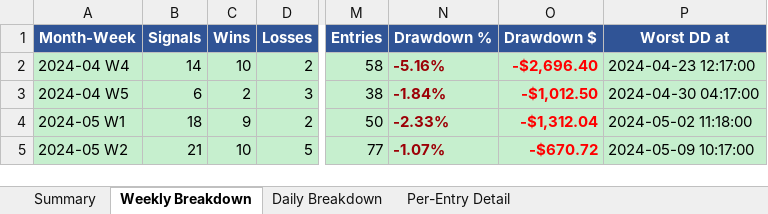
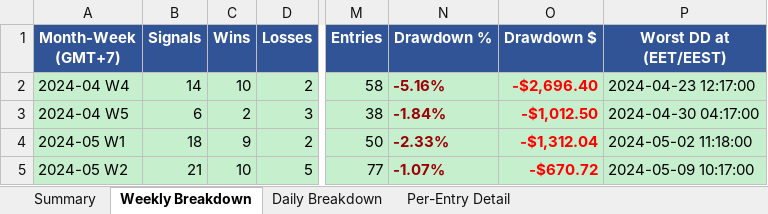
Before and after one commit to furqonajiy/gd-bt, an Excel workbook: reports/V817_2024.xlsx, sheet Weekly Breakdown, drawn as a sheet; only a part is shown, gaps mark what is left out; values as stored, in another font and other column widths than the file's, no borders; the diff names each change by its address in the sheet, - before the commit and + after, or states it on an @@ line.

```diff
--- a/reports/V817_2024.xlsx (sheet Weekly Breakdown)
+++ b/reports/V817_2024.xlsx (sheet Weekly Breakdown)
-A1: Month-Week
+A1: Month-Week (GMT+7)
-P1: Worst DD at
+P1: Worst DD at (EET/EEST)
```
Also changed, not shown: sheet Summary, sheet Per-Entry Detail, sheet Daily Breakdown, reports/V817_2024_5k.xlsx, reports/V817_202601.xlsx, 11 other files.
